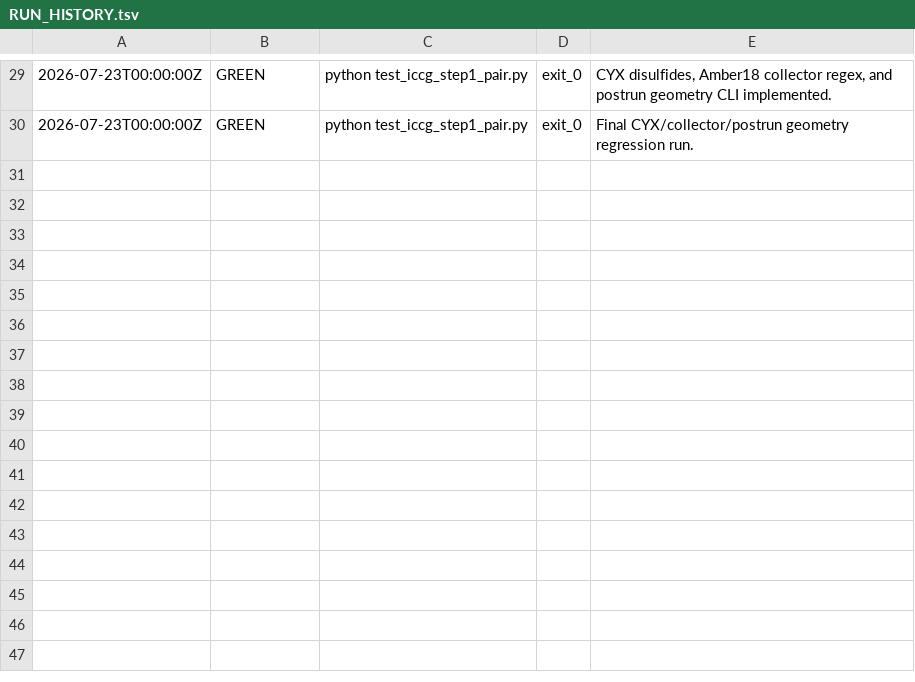
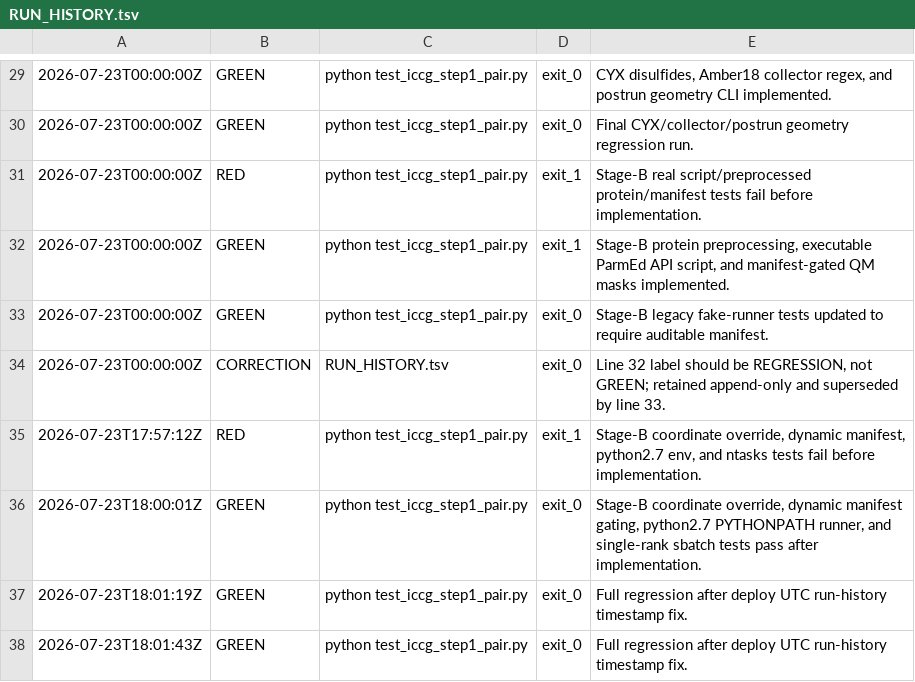
Before and after one commit to bianhuiting918/git-hub-chatgpt-pro, a TSV file: codex_tasks/iccg_qmmm_step1_pair/RUN_HISTORY.tsv, drawn as a sheet; only a part is shown, gaps mark what is left out; the diff names each change by its address in the sheet, - before the commit and + after, or states it on an @@ line.

Commit message:
Fix ICCG Step1 paired topology and single-point workflow

```diff
--- a/codex_tasks/iccg_qmmm_step1_pair/RUN_HISTORY.tsv
+++ b/codex_tasks/iccg_qmmm_step1_pair/RUN_HISTORY.tsv
+row 31: 2026-07-23T00:00:00Z | RED | python test_iccg_step1_pair.py | exit_1 | Stage-B real script/preprocessed protein/manifest tests fail before implementation.
+row 32: 2026-07-23T00:00:00Z | GREEN | python test_iccg_step1_pair.py | exit_1 | Stage-B protein preprocessing, executable ParmEd API script, and manifest-gated QM masks implemented.
+row 33: 2026-07-23T00:00:00Z | GREEN | python test_iccg_step1_pair.py | exit_0 | Stage-B legacy fake-runner tests updated to require auditable manifest.
+row 34: 2026-07-23T00:00:00Z | CORRECTION | RUN_HISTORY.tsv | exit_0 | Line 32 label should be REGRESSION, not GREEN; retained append-only and superseded by line 33.
+row 35: 2026-07-23T17:57:12Z | RED | python test_iccg_step1_pair.py | exit_1 | Stage-B coordinate override, dynamic manifest, python2.7 env, and ntasks tests fail before implementation.
+row 36: 2026-07-23T18:00:01Z | GREEN | python test_iccg_step1_pair.py | exit_0 | Stage-B coordinate override, dynamic manifest gating, python2.7 PYTHONPATH runner, and single-rank sbatch tests pass after implementation.
+row 37: 2026-07-23T18:01:19Z | GREEN | python test_iccg_step1_pair.py | exit_0 | Full regression after deploy UTC run-history timestamp fix.
+row 38: 2026-07-23T18:01:43Z | GREEN | python test_iccg_step1_pair.py | exit_0 | Full regression after deploy UTC run-history timestamp fix.
```
Also changed, not shown: 4 other files.
